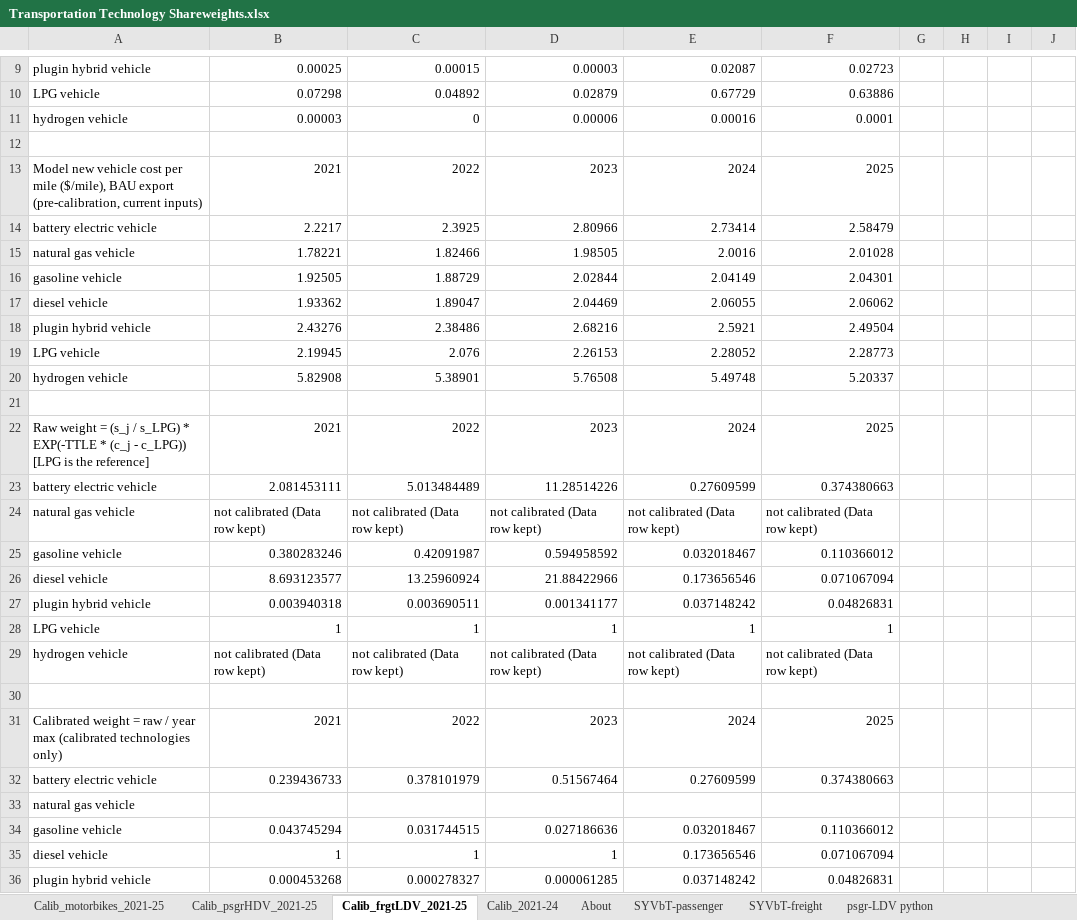
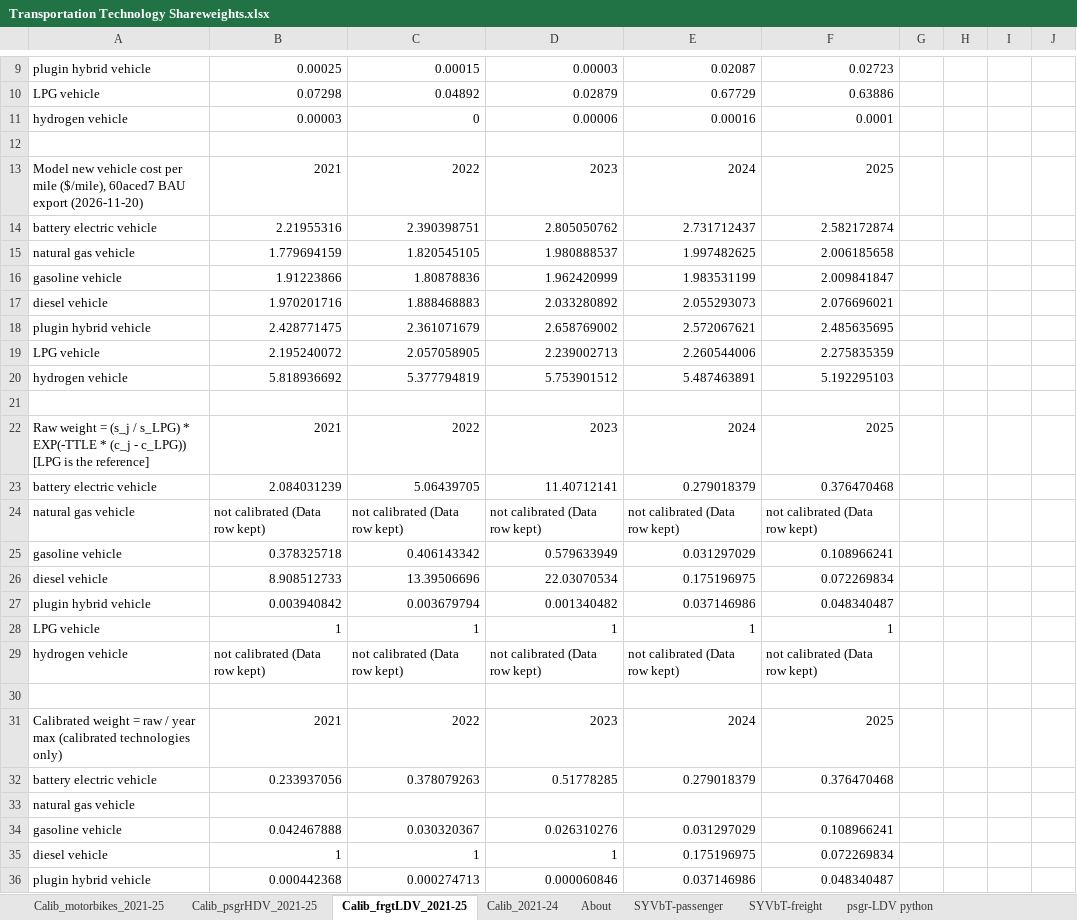
Before and after one commit to EnergyInnovation/eps-southkorea, an Excel workbook: InputData/trans/TTS/Transportation Technology Shareweights.xlsx, sheet Calib_frgtLDV_2021-25, drawn as a sheet; only a part is shown, gaps mark what is left out; values as stored, in another font and other column widths than the file's, no borders; removed rows and columns are numbered as before the commit, all else as after; rows hold the shown columns only; the diff covers the shown part only; the diff names each change by its address in the sheet, - before the commit and + after, or states it on an @@ line.

Commit message:
South Korea transport: re-solve shareweights after fuel-price fixes
Refresh calibration costs from 60aced7 and re-invert 2021-25 shareweights
for cars, freight LDVs and motorbikes (TTLE unchanged).
History back on target (within 0.03 pt); car BEV 2030 +0.8 pt.
Mark the superseded car BEV ramp block (W=1.47) in Calib_2021-24.

```diff
--- a/InputData/trans/TTS/Transportation Technology Shareweights.xlsx (sheet Calib_frgtLDV_2021-25)
+++ b/InputData/trans/TTS/Transportation Technology Shareweights.xlsx (sheet Calib_frgtLDV_2021-25)
-A13: …mile ($/mile), BAU export (pre-calibration, current inputs)
+A13: …mile ($/mile), 60aced7 BAU export (2026-11-20)
-row 14: battery electric vehicle | 2.2217 | 2.3925 | 2.80966 | 2.73414 | 2.58479
-row 15: natural gas vehicle | 1.78221 | 1.82466 | 1.98505 | 2.0016 | 2.01028
-row 16: gasoline vehicle | 1.92505 | 1.88729 | 2.02844 | 2.04149 | 2.04301
-row 17: diesel vehicle | 1.93362 | 1.89047 | 2.04469 | 2.06055 | 2.06062
-row 18: plugin hybrid vehicle | 2.43276 | 2.38486 | 2.68216 | 2.5921 | 2.49504
-row 19: LPG vehicle | 2.19945 | 2.076 | 2.26153 | 2.28052 | 2.28773
-row 20: hydrogen vehicle | 5.82908 | 5.38901 | 5.76508 | 5.49748 | 5.20337
+row 14: battery electric vehicle | 2.21955316 | 2.390398751 | 2.805050762 | 2.731712437 | 2.582172874
+row 15: natural gas vehicle | 1.779694159 | 1.820545105 | 1.980888537 | 1.997482625 | 2.006185658
+row 16: gasoline vehicle | 1.91223866 | 1.80878836 | 1.962420999 | 1.983531199 | 2.009841847
+row 17: diesel vehicle | 1.970201716 | 1.888468883 | 2.033280892 | 2.055293073 | 2.076696021
+row 18: plugin hybrid vehicle | 2.428771475 | 2.361071679 | 2.658769002 | 2.572067621 | 2.485635695
+row 19: LPG vehicle | 2.195240072 | 2.057058905 | 2.239002713 | 2.260544006 | 2.275835359
+row 20: hydrogen vehicle | 5.818936692 | 5.377794819 | 5.753901512 | 5.487463891 | 5.192295103
-row 23: battery electric vehicle | 2.081453111 | 5.013484489 | 11.28514226 | 0.27609599 | 0.374380663
+row 23: battery electric vehicle | 2.084031239 | 5.06439705 | 11.40712141 | 0.279018379 | 0.376470468
-row 25: gasoline vehicle | 0.380283246 | 0.42091987 | 0.594958592 | 0.032018467 | 0.110366012
-row 26: diesel vehicle | 8.693123577 | 13.25960924 | 21.88422966 | 0.173656546 | 0.071067094
-row 27: plugin hybrid vehicle | 0.003940318 | 0.003690511 | 0.001341177 | 0.037148242 | 0.04826831
+row 25: gasoline vehicle | 0.378325718 | 0.406143342 | 0.579633949 | 0.031297029 | 0.108966241
+row 26: diesel vehicle | 8.908512733 | 13.39506696 | 22.03070534 | 0.175196975 | 0.072269834
+row 27: plugin hybrid vehicle | 0.003940842 | 0.003679794 | 0.001340482 | 0.037146986 | 0.048340487
-row 32: battery electric vehicle | 0.239436733 | 0.378101979 | 0.51567464 | 0.27609599 | 0.374380663
+row 32: battery electric vehicle | 0.233937056 | 0.378079263 | 0.51778285 | 0.279018379 | 0.376470468
-row 34: gasoline vehicle | 0.043745294 | 0.031744515 | 0.027186636 | 0.032018467 | 0.110366012
+row 34: gasoline vehicle | 0.042467888 | 0.030320367 | 0.026310276 | 0.031297029 | 0.108966241
-E35: 0.173656546
+E35: 0.175196975
-F35: 0.071067094
+F35: 0.072269834
-row 36: plugin hybrid vehicle | 0.000453268 | 0.000278327 | 0.000061285 | 0.037148242 | 0.04826831
+row 36: plugin hybrid vehicle | 0.000442368 | 0.000274713 | 0.000060846 | 0.037146986 | 0.048340487
```
Also changed, not shown: 1 added row, 1 removed row and 3 edited cells elsewhere in this sheet, sheet Data, sheet TTS-LDVs-psgr, sheet TTS-LDVs-frgt, sheet Calib_2021-24, sheet TTS-motorbikes-psgr, sheet TTS-motorbikes-frgt, 1 more sheet, charts or pictures, 4 other files.
